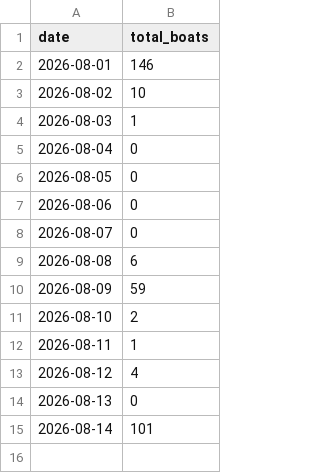
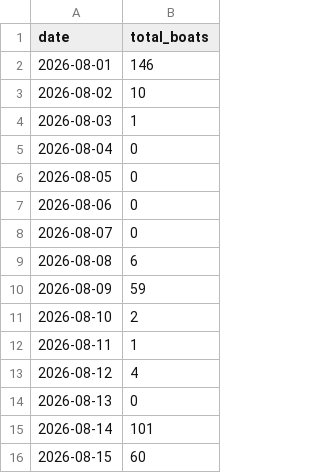
Before and after one commit to marcovanheerde/mycanal, a CSV file: daily_counts.csv, drawn as a sheet; the diff names each change by its address in the sheet, - before the commit and + after, or states it on an @@ line.

Commit message:
Publish: 0 boats on 2026-08-16

```diff
--- a/daily_counts.csv
+++ b/daily_counts.csv
+row 16: 2026-08-15 | 60
```
Also changed, not shown: 2 other files.
